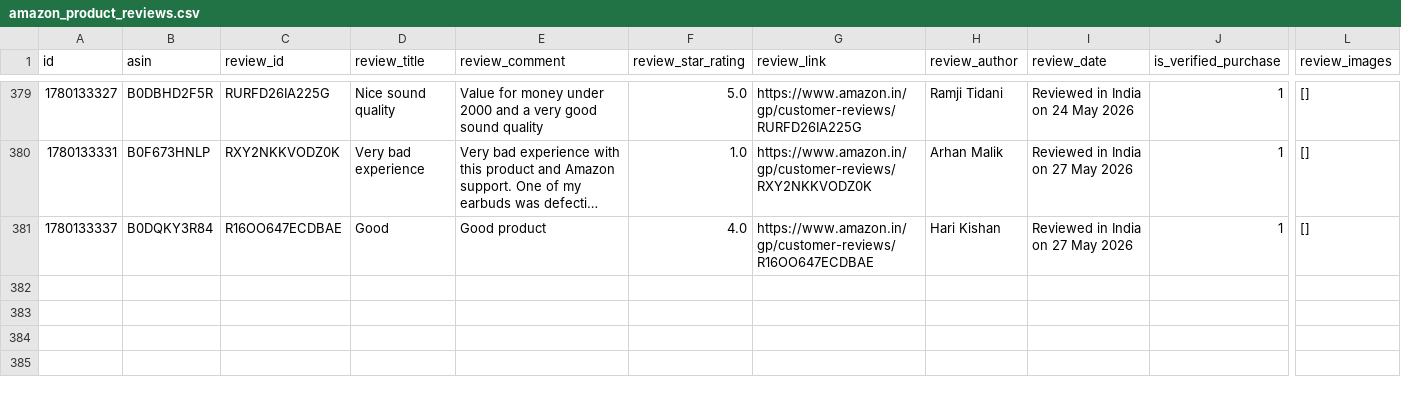
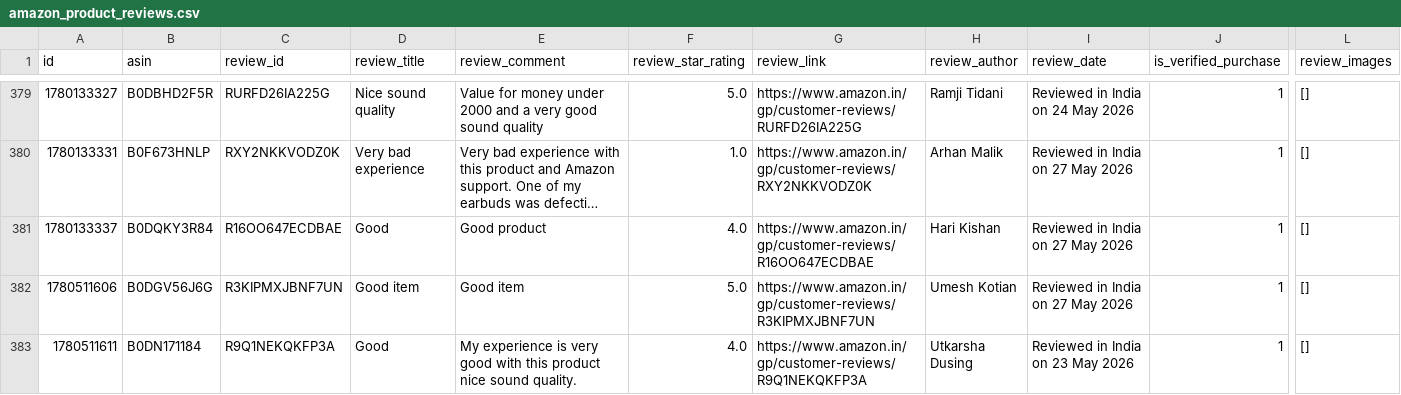
Before and after one commit to Arnav9-bit/Management-Project, a CSV file: amazon_product_reviews.csv, drawn as a sheet; only a part is shown, gaps mark what is left out; long unchanged cells end in …; rows hold the shown columns only; the diff covers the shown part only; the diff names each change by its address in the sheet, - before the commit and + after, or states it on an @@ line.

```diff
--- a/amazon_product_reviews.csv
+++ b/amazon_product_reviews.csv
+row 382: 1780511606 | B0DGV56J6G | R3KIPMXJBNF7UN | Good item | Good item | 5.0 | https://www.amazon.in/gp/customer-reviews/R3KIPMXJBNF7UN | Umesh Kotian | Reviewed in India on 27 May 2026 | 1 | []
+row 383: 1780511611 | B0DN171184 | R9Q1NEKQKFP3A | Good | My experience is very good with this product nice sound quality. | 4.0 | https://www.amazon.in/gp/customer-reviews/R9Q1NEKQKFP3A | Utkarsha Dusing | Reviewed in India on 23 May 2026 | 1 | []
```
Also changed, not shown: 6 added rows elsewhere in this file, 3 other files.
